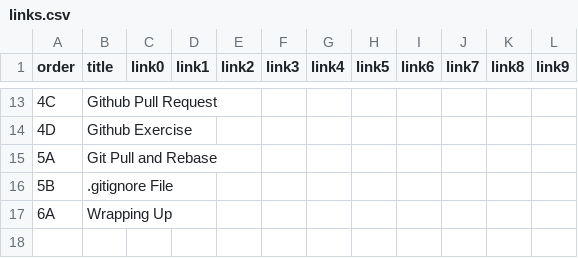
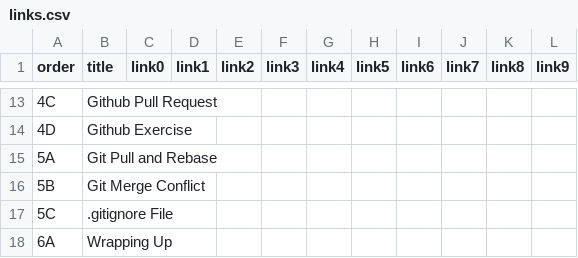
Before and after one commit to atiqueahmedziad/intro-git-workshop, a CSV file: links.csv, drawn as a sheet; only a part is shown, gaps mark what is left out.

```diff
--- a/links.csv
+++ b/links.csv
@@ -15,3 +15,4 @@ order,title,link0,link1,link2,link3,link4,link5,link6,link7,link8,link9
 5A,Git Pull and Rebase,,,,,,,,,,
-5B,.gitignore File,,,,,,,,,,
+5B,Git Merge Conflict,,,,,,,,,,
+5C,.gitignore File,,,,,,,,,,
 6A,Wrapping Up,,,,,,,,,,
```
Also changed, not shown: lessons.csv, 50 other files.
